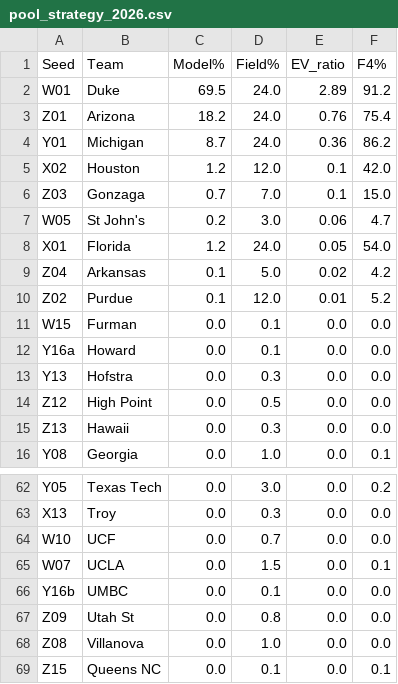
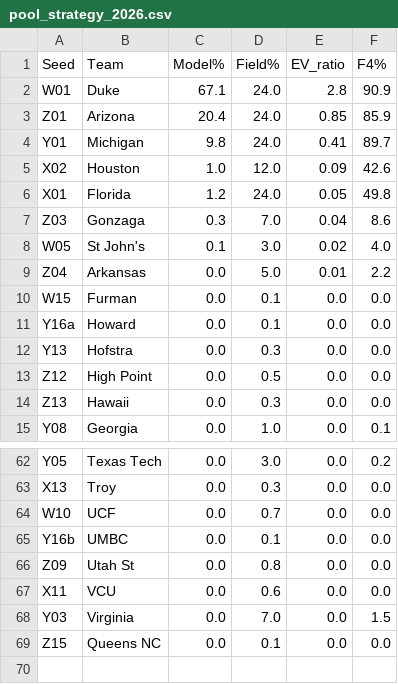
Before and after one commit to brendonmrhodes/mm-bracket-2026, a CSV file: outputs/pool_strategy_2026.csv, drawn as a sheet; only a part is shown, gaps mark what is left out; the diff covers the shown part only.

```diff
--- a/outputs/pool_strategy_2026.csv
+++ b/outputs/pool_strategy_2026.csv
@@ -1,11 +1,10 @@
 Seed,Team,Model%,Field%,EV_ratio,F4%
-W01,Duke,69.5,24.0,2.89,91.2
-Z01,Arizona,18.2,24.0,0.76,75.4
-Y01,Michigan,8.7,24.0,0.36,86.2
-X02,Houston,1.2,12.0,0.1,42.0
-Z03,Gonzaga,0.7,7.0,0.1,15.0
-W05,St John's,0.2,3.0,0.06,4.7
-X01,Florida,1.2,24.0,0.05,54.0
-Z04,Arkansas,0.1,5.0,0.02,4.2
-Z02,Purdue,0.1,12.0,0.01,5.2
+W01,Duke,67.1,24.0,2.8,90.9
+Z01,Arizona,20.4,24.0,0.85,85.9
+Y01,Michigan,9.8,24.0,0.41,89.7
+X02,Houston,1.0,12.0,0.09,42.6
+X01,Florida,1.2,24.0,0.05,49.8
+Z03,Gonzaga,0.3,7.0,0.04,8.6
+W05,St John's,0.1,3.0,0.02,4.0
+Z04,Arkansas,0.0,5.0,0.01,2.2
 W15,Furman,0.0,0.1,0.0,0.0
@@ -64,6 +64,6 @@ X13,Troy,0.0,0.3,0.0,0.0
 W10,UCF,0.0,0.7,0.0,0.0
-W07,UCLA,0.0,1.5,0.0,0.1
 Y16b,UMBC,0.0,0.1,0.0,0.0
 Z09,Utah St,0.0,0.8,0.0,0.0
-Z08,Villanova,0.0,1.0,0.0,0.0
-Z15,Queens NC,0.0,0.1,0.0,0.1
+X11,VCU,0.0,0.6,0.0,0.0
+Y03,Virginia,0.0,7.0,0.0,1.5
+Z15,Queens NC,0.0,0.1,0.0,0.0
```
Also changed, not shown: 11 added rows, 10 removed rows, 6 moved rows and 3 edited cells elsewhere in this file, outputs/feature_importance_lgb.csv, outputs/feature_importance_xgb.csv, 6 other files.
